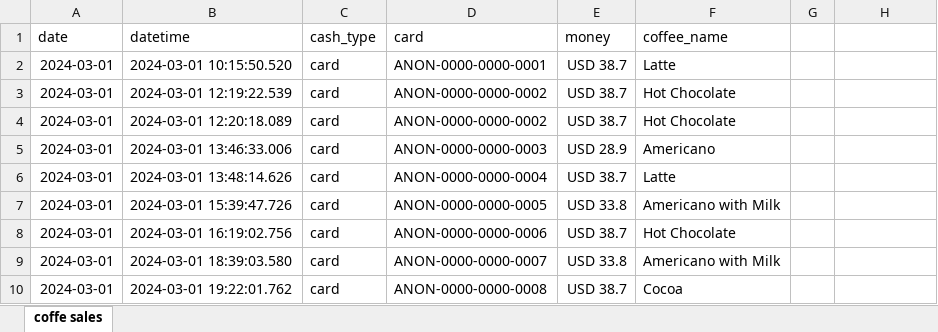
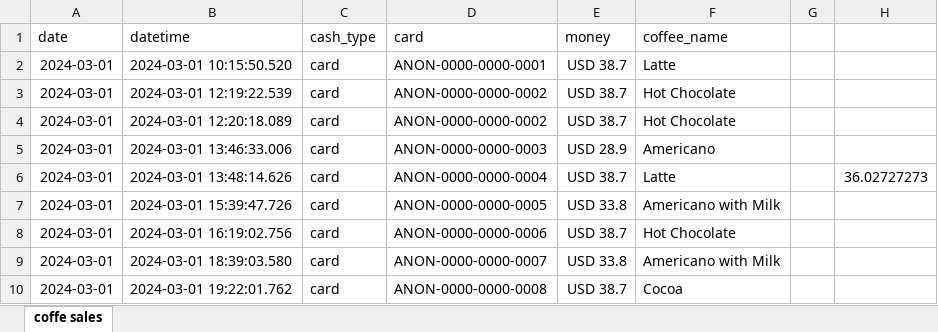
Before and after one commit to ThanpaNama/TugasEnterprise, an Excel workbook: coffe sales.xlsx, sheet coffe sales, drawn as a sheet; only a part is shown; values as stored, in another font and other column widths than the file's, no borders; the diff names each change by its address in the sheet, - before the commit and + after, or states it on an @@ line.

```diff
--- a/coffe sales.xlsx (sheet coffe sales)
+++ b/coffe sales.xlsx (sheet coffe sales)
-H6: (empty)
+H6: 36.02727273
```
Also changed, not shown: 6 other files.
